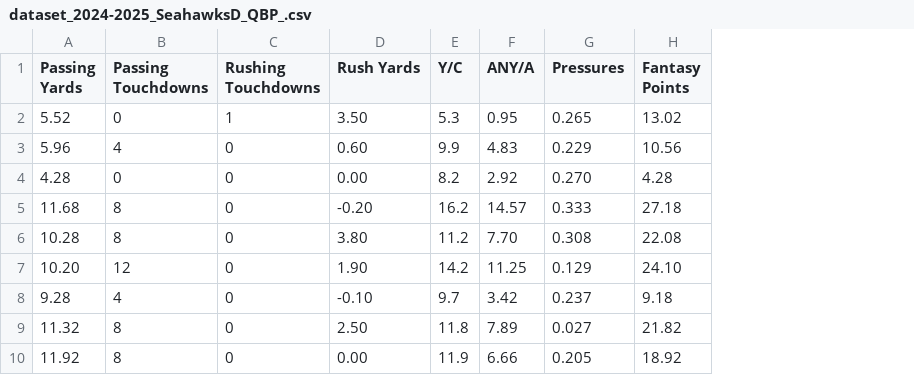
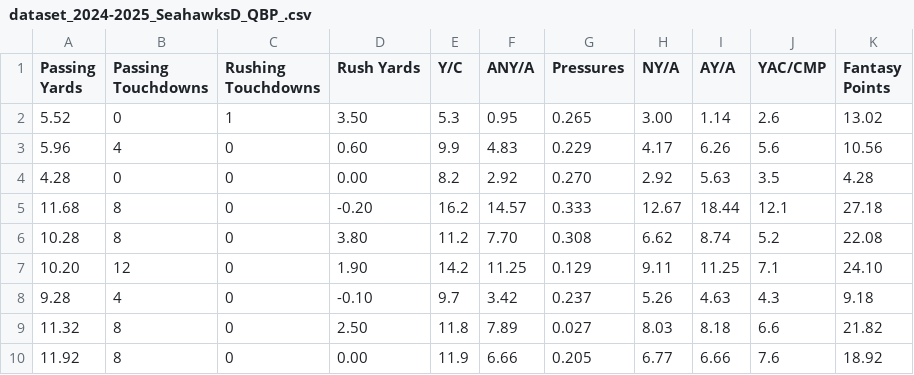
Before and after one commit to SIMBL742/GridironGenius, a CSV file: dataset_2024-2025_SeahawksD_QBP_.csv, drawn as a sheet; the diff names each change by its address in the sheet, - before the commit and + after, or states it on an @@ line.

Commit message:
Update dataset_2024-2025_SeahawksD_QBP_.csv

```diff
--- a/dataset_2024-2025_SeahawksD_QBP_.csv
+++ b/dataset_2024-2025_SeahawksD_QBP_.csv
+column H (NY/A), rows 2-10: 3.00 | 4.17 | 2.92 | 12.67 | 6.62 | 9.11 | 5.26 | 8.03 | 6.77
+column I (AY/A), rows 2-10: 1.14 | 6.26 | 5.63 | 18.44 | 8.74 | 11.25 | 4.63 | 8.18 | 6.66
+column J (YAC/CMP), rows 2-10: 2.6 | 5.6 | 3.5 | 12.1 | 5.2 | 7.1 | 4.3 | 6.6 | 7.6
```
